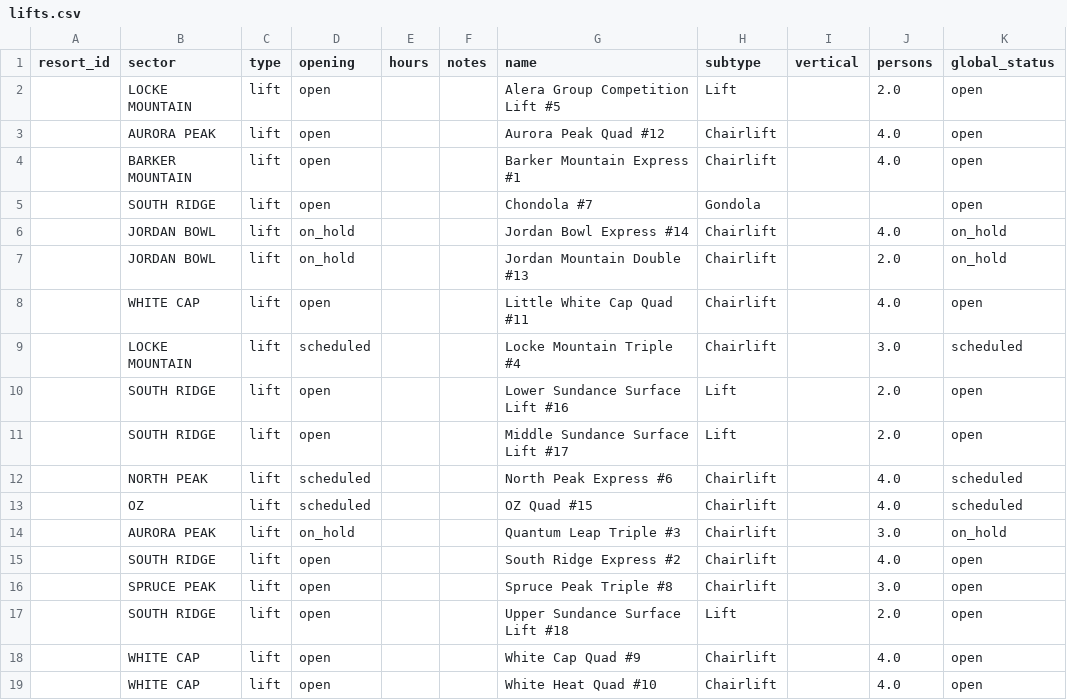
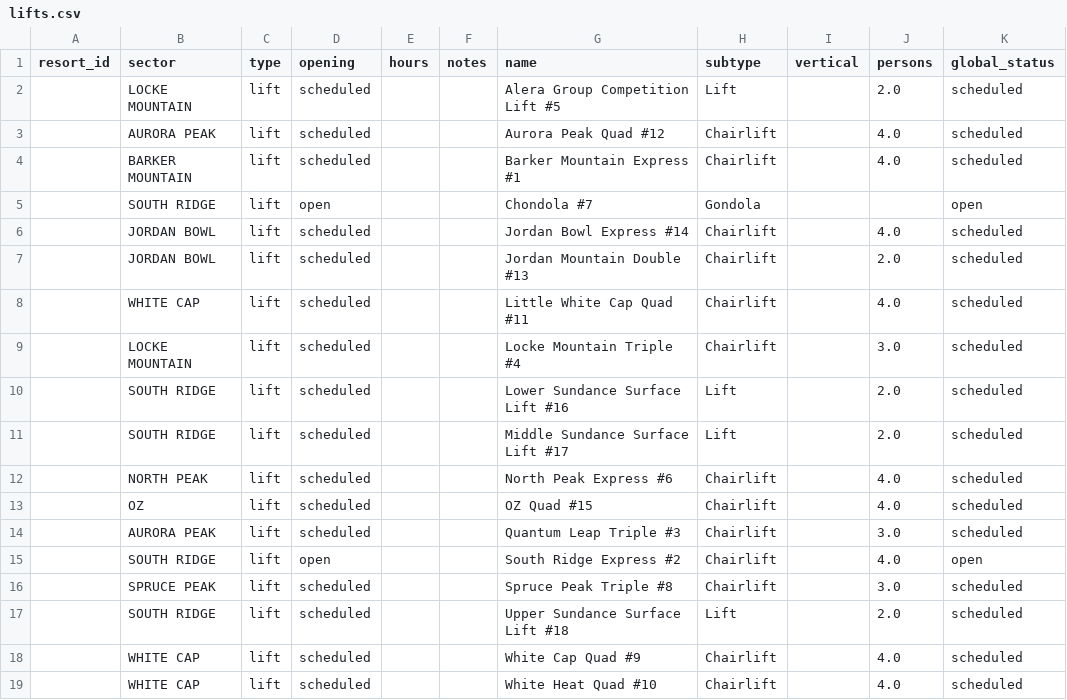
Before and after one commit to abkfenris/SundayRiverConditions, a CSV file: lifts.csv, drawn as a sheet.

```diff
--- a/lifts.csv
+++ b/lifts.csv
@@ -1,19 +1,19 @@
 resort_id,sector,type,opening,hours,notes,name,subtype,vertical,persons,global_status
-,LOCKE MOUNTAIN,lift,open,,,Alera Group Competition Lift #5,Lift,,2.0,open
-,AURORA PEAK,lift,open,,,Aurora Peak Quad #12,Chairlift,,4.0,open
-,BARKER MOUNTAIN,lift,open,,,Barker Mountain Express #1,Chairlift,,4.0,open
+,LOCKE MOUNTAIN,lift,scheduled,,,Alera Group Competition Lift #5,Lift,,2.0,scheduled
+,AURORA PEAK,lift,scheduled,,,Aurora Peak Quad #12,Chairlift,,4.0,scheduled
+,BARKER MOUNTAIN,lift,scheduled,,,Barker Mountain Express #1,Chairlift,,4.0,scheduled
 ,SOUTH RIDGE,lift,open,,,Chondola #7,Gondola,,,open
-,JORDAN BOWL,lift,on_hold,,,Jordan Bowl Express #14,Chairlift,,4.0,on_hold
-,JORDAN BOWL,lift,on_hold,,,Jordan Mountain Double #13,Chairlift,,2.0,on_hold
-,WHITE CAP,lift,open,,,Little White Cap Quad #11,Chairlift,,4.0,open
+,JORDAN BOWL,lift,scheduled,,,Jordan Bowl Express #14,Chairlift,,4.0,scheduled
+,JORDAN BOWL,lift,scheduled,,,Jordan Mountain Double #13,Chairlift,,2.0,scheduled
+,WHITE CAP,lift,scheduled,,,Little White Cap Quad #11,Chairlift,,4.0,scheduled
 ,LOCKE MOUNTAIN,lift,scheduled,,,Locke Mountain Triple #4,Chairlift,,3.0,scheduled
-,SOUTH RIDGE,lift,open,,,Lower Sundance Surface Lift #16,Lift,,2.0,open
-,SOUTH RIDGE,lift,open,,,Middle Sundance Surface Lift #17,Lift,,2.0,open
+,SOUTH RIDGE,lift,scheduled,,,Lower Sundance Surface Lift #16,Lift,,2.0,scheduled
+,SOUTH RIDGE,lift,scheduled,,,Middle Sundance Surface Lift #17,Lift,,2.0,scheduled
 ,NORTH PEAK,lift,scheduled,,,North Peak Express #6,Chairlift,,4.0,scheduled
 ,OZ,lift,scheduled,,,OZ Quad #15,Chairlift,,4.0,scheduled
-,AURORA PEAK,lift,on_hold,,,Quantum Leap Triple #3,Chairlift,,3.0,on_hold
+,AURORA PEAK,lift,scheduled,,,Quantum Leap Triple #3,Chairlift,,3.0,scheduled
 ,SOUTH RIDGE,lift,open,,,South Ridge Express #2,Chairlift,,4.0,open
-,SPRUCE PEAK,lift,open,,,Spruce Peak Triple #8,Chairlift,,3.0,open
-,SOUTH RIDGE,lift,open,,,Upper Sundance Surface Lift #18,Lift,,2.0,open
-,WHITE CAP,lift,open,,,White Cap Quad #9,Chairlift,,4.0,open
-,WHITE CAP,lift,open,,,White Heat Quad #10,Chairlift,,4.0,open
+,SPRUCE PEAK,lift,scheduled,,,Spruce Peak Triple #8,Chairlift,,3.0,scheduled
+,SOUTH RIDGE,lift,scheduled,,,Upper Sundance Surface Lift #18,Lift,,2.0,scheduled
+,WHITE CAP,lift,scheduled,,,White Cap Quad #9,Chairlift,,4.0,scheduled
+,WHITE CAP,lift,scheduled,,,White Heat Quad #10,Chairlift,,4.0,scheduled
```
Also changed, not shown: 1 other file.
